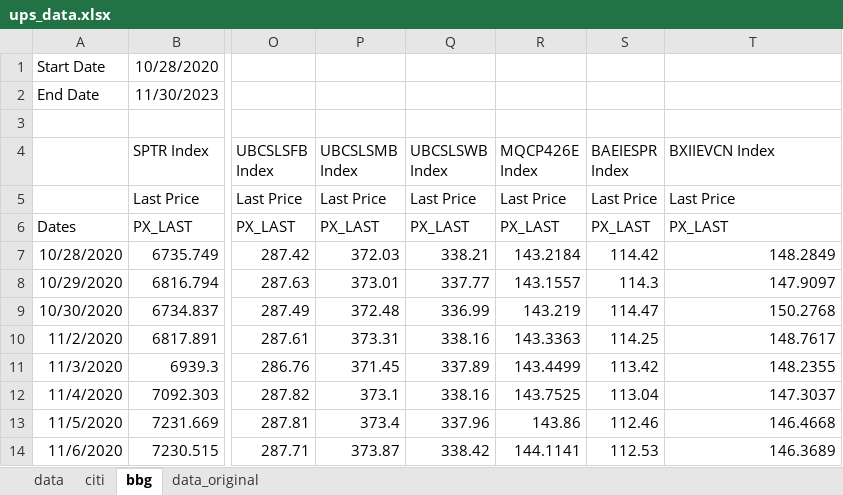
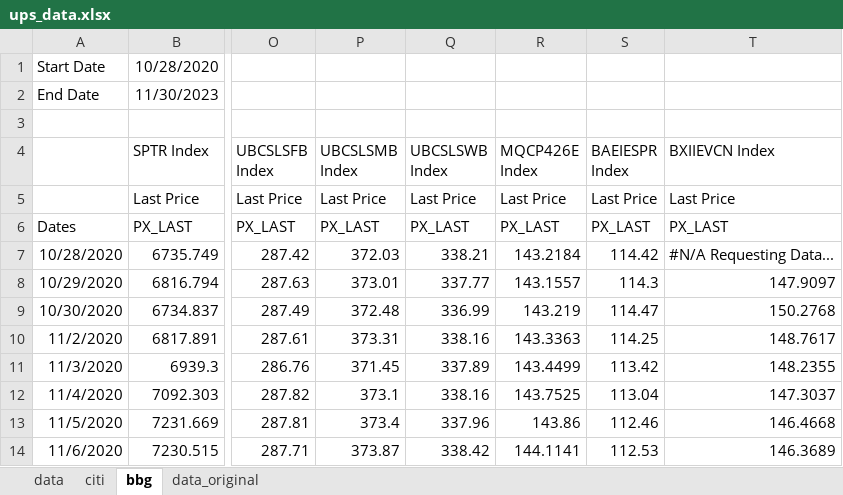
Before and after one commit to pforjoeUPS/RMP, an Excel workbook: EquityHedging/data/update_strats/ups_data.xlsx, sheet bbg, drawn as a sheet; only a part is shown, gaps mark what is left out; values as stored, in another font and other column widths than the file's, no borders; the diff names each change by its address in the sheet, - before the commit and + after, or states it on an @@ line.

Commit message:
update ups data to include evolcon

```diff
--- a/EquityHedging/data/update_strats/ups_data.xlsx (sheet bbg)
+++ b/EquityHedging/data/update_strats/ups_data.xlsx (sheet bbg)
-T7 (BXIIEVCN Index): 148.2849
+T7 (BXIIEVCN Index): #N/A Requesting Data...
```
Also changed, not shown: sheet data.
